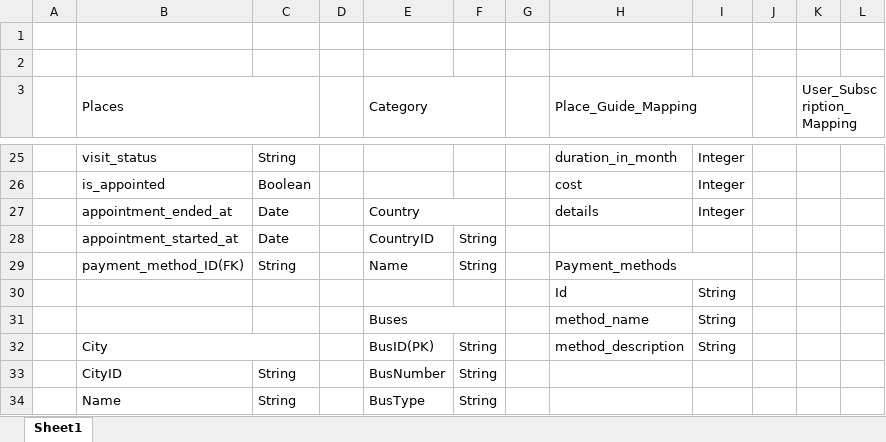
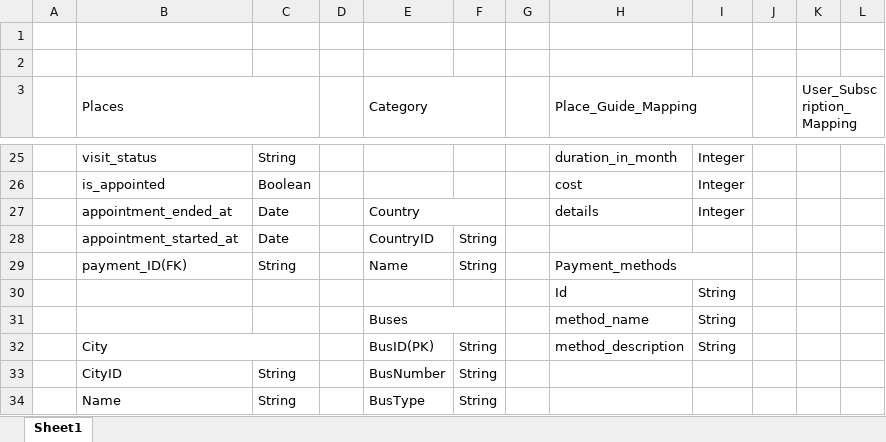
Before and after one commit to Bhavin1324/TourGuide_TLT, an Excel workbook: DB_Structure.xlsx, sheet Sheet1, drawn as a sheet; only a part is shown, gaps mark what is left out; values as stored, in another font and other column widths than the file's, no cell formats; the diff covers the shown part only; the diff names each change by its address in the sheet, - before the commit and + after, or states it on an @@ line.

```diff
--- a/DB_Structure.xlsx (sheet Sheet1)
+++ b/DB_Structure.xlsx (sheet Sheet1)
-B29 (Places): payment_method_ID(FK)
+B29 (Places): payment_ID(FK)
```
Also changed, not shown: 4 added rows, 3 removed rows, 22 edited cells and merged cells elsewhere in this sheet, cell formats, 19 other files.
